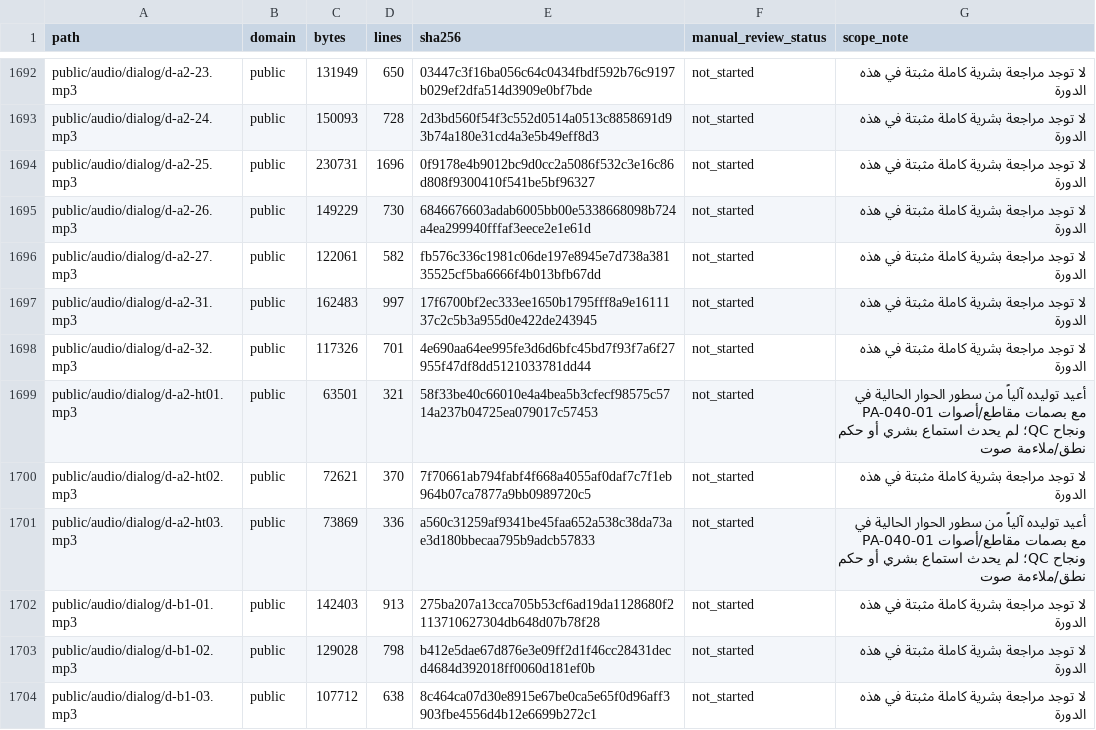
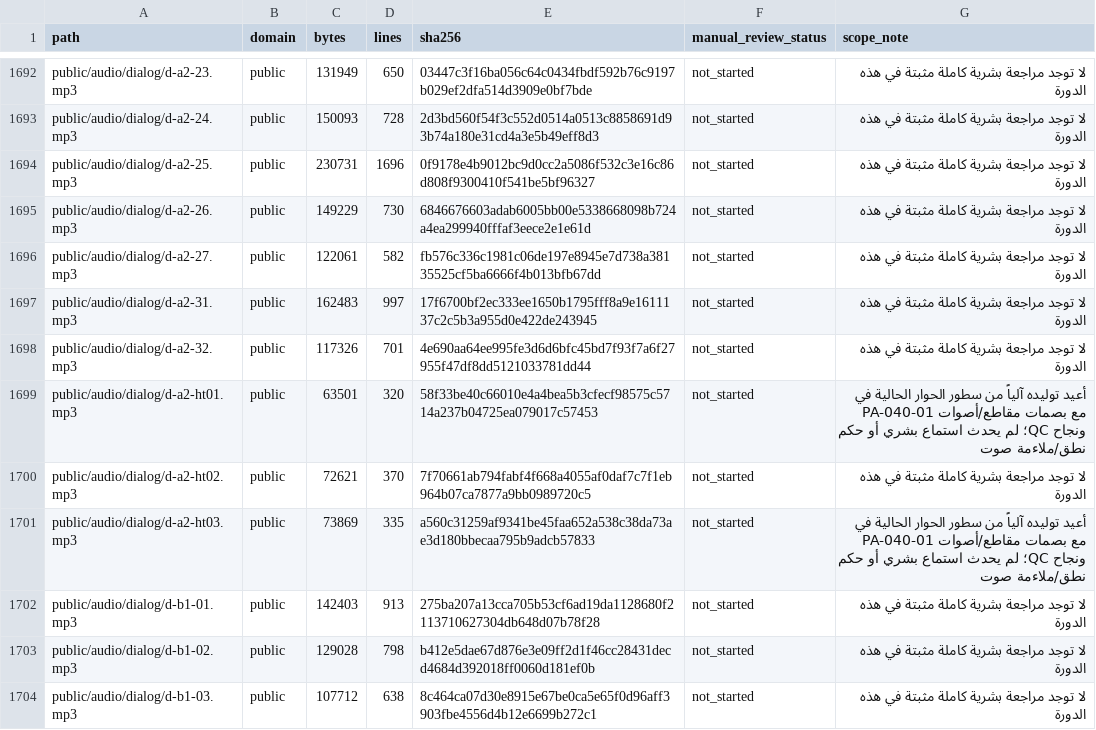
Before and after one commit to naderba69/wegb2, a CSV file: docs/PEDAGOGICAL_AUDIT_FILE_INVENTORY_2026-11-04.csv, drawn as a sheet; only a part is shown, gaps mark what is left out; the diff covers the shown part only.

```diff
--- a/docs/PEDAGOGICAL_AUDIT_FILE_INVENTORY_2026-11-04.csv
+++ b/docs/PEDAGOGICAL_AUDIT_FILE_INVENTORY_2026-11-04.csv
@@ -1698,5 +1698,5 @@ public/audio/dialog/d-a2-31.mp3,public,162483,997,17f6700bf2ec333ee1650b1795fff8
 public/audio/dialog/d-a2-32.mp3,public,117326,701,4e690aa64ee995fe3d6d6bfc45bd7f93f7a6f27955f47df8dd5121033781dd44,not_started,لا توجد مراجعة بشرية كاملة مثبتة في هذه الدورة
-public/audio/dialog/d-a2-ht01.mp3,public,63501,321,58f33be40c66010e4a4bea5b3cfecf98575c5714a237b04725ea079017c57453,not_started,أعيد توليده آلياً من سطور الحوار الحالية في PA-040-01 مع بصمات مقاطع/أصوات ونجاح QC؛ لم يحدث استماع بشري أو حكم نطق/ملاءمة صوت
+public/audio/dialog/d-a2-ht01.mp3,public,63501,320,58f33be40c66010e4a4bea5b3cfecf98575c5714a237b04725ea079017c57453,not_started,أعيد توليده آلياً من سطور الحوار الحالية في PA-040-01 مع بصمات مقاطع/أصوات ونجاح QC؛ لم يحدث استماع بشري أو حكم نطق/ملاءمة صوت
 public/audio/dialog/d-a2-ht02.mp3,public,72621,370,7f70661ab794fabf4f668a4055af0daf7c7f1eb964b07ca7877a9bb0989720c5,not_started,لا توجد مراجعة بشرية كاملة مثبتة في هذه الدورة
-public/audio/dialog/d-a2-ht03.mp3,public,73869,336,a560c31259af9341be45faa652a538c38da73ae3d180bbecaa795b9adcb57833,not_started,أعيد توليده آلياً من سطور الحوار الحالية في PA-040-01 مع بصمات مقاطع/أصوات ونجاح QC؛ لم يحدث استماع بشري أو حكم نطق/ملاءمة صوت
+public/audio/dialog/d-a2-ht03.mp3,public,73869,335,a560c31259af9341be45faa652a538c38da73ae3d180bbecaa795b9adcb57833,not_started,أعيد توليده آلياً من سطور الحوار الحالية في PA-040-01 مع بصمات مقاطع/أصوات ونجاح QC؛ لم يحدث استماع بشري أو حكم نطق/ملاءمة صوت
 public/audio/dialog/d-b1-01.mp3,public,142403,913,275ba207a13cca705b53cf6ad19da1128680f2113710627304db648d07b78f28,not_started,لا توجد مراجعة بشرية كاملة مثبتة في هذه الدورة
```
Also changed, not shown: 1 added row and 59 edited cells elsewhere in this file, 16 other files.
